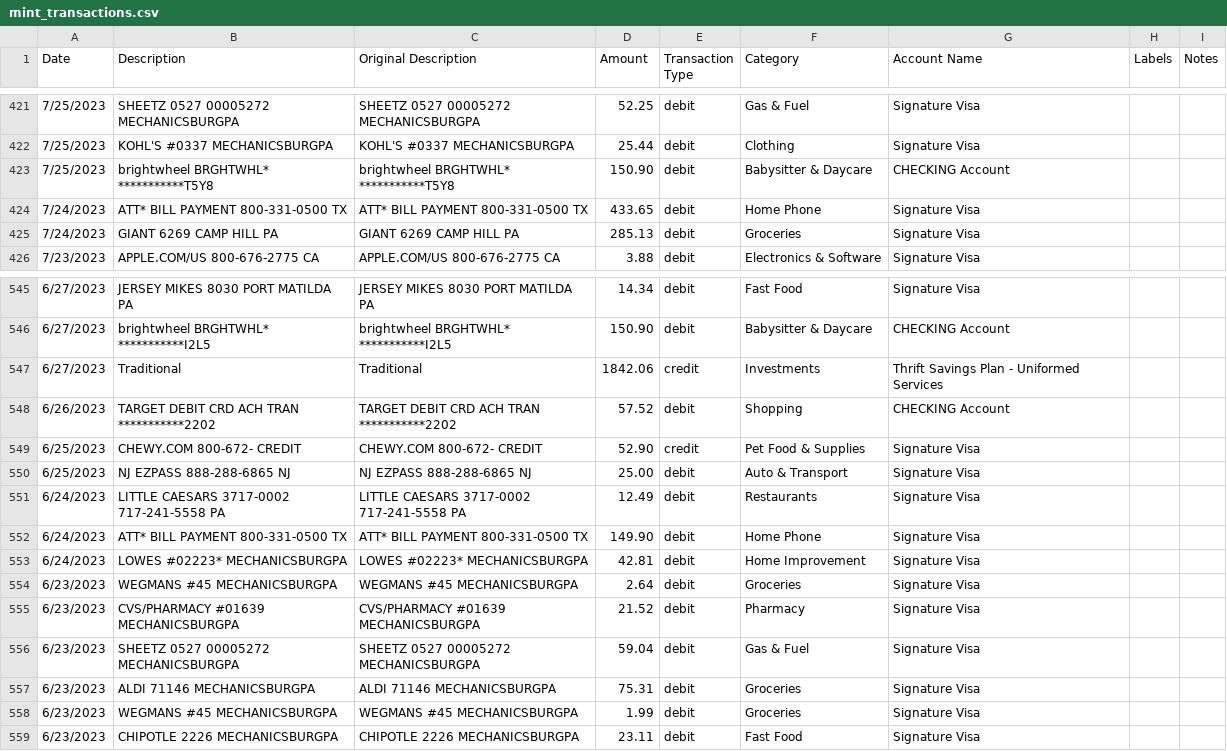
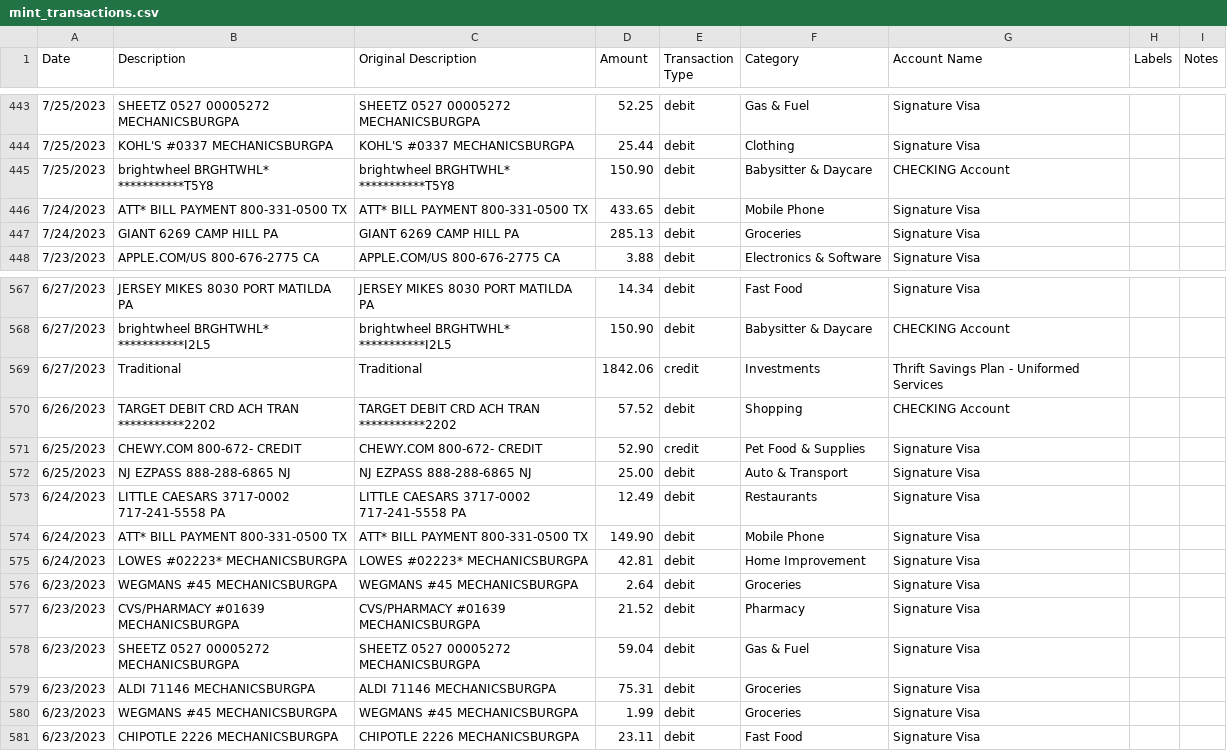
Before and after one commit to jegood78/Financial_Planning, a CSV file: mint_transactions.csv, drawn as a sheet; only a part is shown, gaps mark what is left out; the diff covers the shown part only.

```diff
--- a/mint_transactions.csv
+++ b/mint_transactions.csv
@@ -423,3 +445,3 @@
 "7/25/2023","brightwheel      BRGHTWHL*  ***********T5Y8","brightwheel      BRGHTWHL*  ***********T5Y8","150.90","debit","Babysitter & Daycare","CHECKING Account","",""
-"7/24/2023","ATT* BILL PAYMENT        800-331-0500 TX","ATT* BILL PAYMENT        800-331-0500 TX","433.65","debit","Home Phone","Signature Visa","",""
+"7/24/2023","ATT* BILL PAYMENT        800-331-0500 TX","ATT* BILL PAYMENT        800-331-0500 TX","433.65","debit","Mobile Phone","Signature Visa","",""
 "7/24/2023","GIANT 6269               CAMP HILL    PA","GIANT 6269               CAMP HILL    PA","285.13","debit","Groceries","Signature Visa","",""
@@ -551,3 +573,3 @@
 "6/24/2023","LITTLE CAESARS 3717-0002 717-241-5558 PA","LITTLE CAESARS 3717-0002 717-241-5558 PA","12.49","debit","Restaurants","Signature Visa","",""
-"6/24/2023","ATT* BILL PAYMENT        800-331-0500 TX","ATT* BILL PAYMENT        800-331-0500 TX","149.90","debit","Home Phone","Signature Visa","",""
+"6/24/2023","ATT* BILL PAYMENT        800-331-0500 TX","ATT* BILL PAYMENT        800-331-0500 TX","149.90","debit","Mobile Phone","Signature Visa","",""
 "6/24/2023","LOWES #02223*            MECHANICSBURGPA","LOWES #02223*            MECHANICSBURGPA","42.81","debit","Home Improvement","Signature Visa","",""
```
Also changed, not shown: 22 added rows and 1 edited cell elsewhere in this file, NetWorth.csv.
